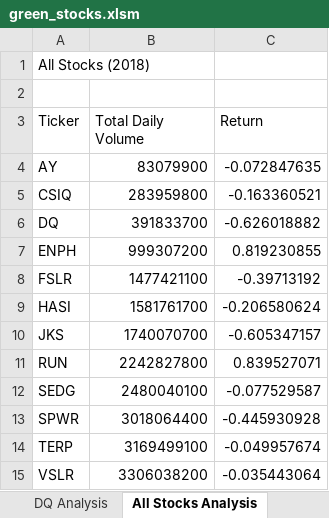
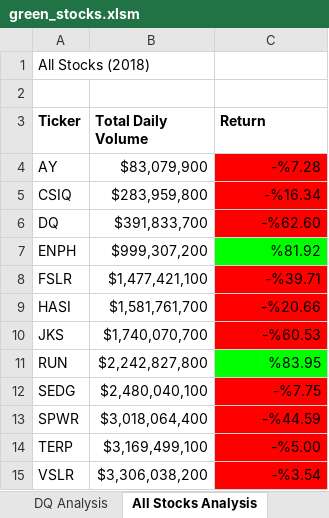
Before and after one commit to cmhume/stock-analysis, an Excel workbook: green_stocks.xlsm, sheet All Stocks Analysis, drawn as a sheet; values as stored, in another font and other column widths than the file's, no borders; the diff names each change by its address in the sheet, - before the commit and + after, or states it on an @@ line.

Commit message:
added conditional formatting

```diff
--- a/green_stocks.xlsm (sheet All Stocks Analysis)
+++ b/green_stocks.xlsm (sheet All Stocks Analysis)
-A3:C3 bold: off
+A3:C3 bold: on
-B4 (Total Daily Volume): 83079900
+B4 (Total Daily Volume): $83,079,900
-C4 (Return): -0.072847635
+C4 (Return): -%7.28
-C4:C6 fill: none
+C4:C6 fill: #FF0000
-B5 (Total Daily Volume): 283959800
+B5 (Total Daily Volume): $283,959,800
-C5 (Return): -0.163360521
+C5 (Return): -%16.34
-B6 (Total Daily Volume): 391833700
+B6 (Total Daily Volume): $391,833,700
-C6 (Return): -0.626018882
+C6 (Return): -%62.60
-B7 (Total Daily Volume): 999307200
+B7 (Total Daily Volume): $999,307,200
-C7 (Return): 0.819230855
+C7 (Return): %81.92
-C7 fill: none
+C7 fill: #00FF00
-B8 (Total Daily Volume): 1477421100
+B8 (Total Daily Volume): $1,477,421,100
-C8 (Return): -0.39713192
+C8 (Return): -%39.71
-C8:C10 fill: none
+C8:C10 fill: #FF0000
-B9 (Total Daily Volume): 1581761700
+B9 (Total Daily Volume): $1,581,761,700
-C9 (Return): -0.206580624
+C9 (Return): -%20.66
-B10 (Total Daily Volume): 1740070700
+B10 (Total Daily Volume): $1,740,070,700
-C10 (Return): -0.605347157
+C10 (Return): -%60.53
-B11 (Total Daily Volume): 2242827800
+B11 (Total Daily Volume): $2,242,827,800
-C11 (Return): 0.839527071
+C11 (Return): %83.95
-C11 fill: none
+C11 fill: #00FF00
-B12 (Total Daily Volume): 2480040100
+B12 (Total Daily Volume): $2,480,040,100
-C12 (Return): -0.077529587
+C12 (Return): -%7.75
-C12:C15 fill: none
+C12:C15 fill: #FF0000
-B13 (Total Daily Volume): 3018064400
+B13 (Total Daily Volume): $3,018,064,400
-C13 (Return): -0.445930928
+C13 (Return): -%44.59
-B14 (Total Daily Volume): 3169499100
+B14 (Total Daily Volume): $3,169,499,100
-C14 (Return): -0.049957674
+C14 (Return): -%5.00
-B15 (Total Daily Volume): 3306038200
+B15 (Total Daily Volume): $3,306,038,200
-C15 (Return): -0.035443064
+C15 (Return): -%3.54
```
